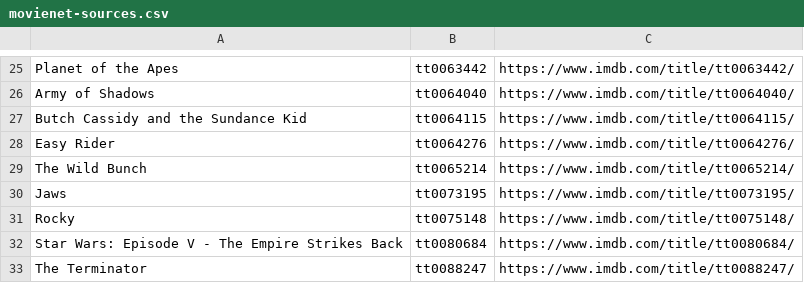
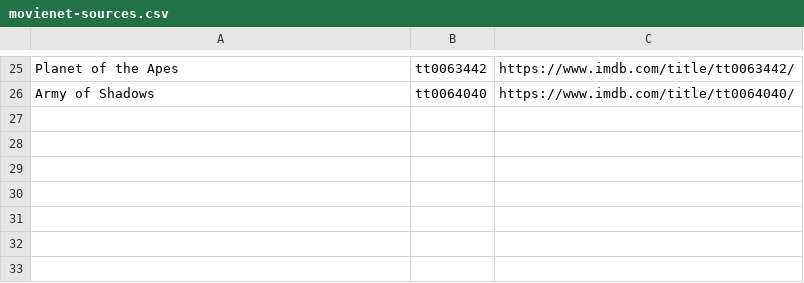
Before and after one commit to completely-anonymous-z/video-generation-demo, a CSV file: rebuttal/data/movienet-sources.csv, drawn as a sheet; only a part is shown, gaps mark what is left out; the diff names each change by its address in the sheet, - before the commit and + after, or states it on an @@ line.

Commit message:
Show 25 examples per data source in rebuttal

```diff
--- a/rebuttal/data/movienet-sources.csv
+++ b/rebuttal/data/movienet-sources.csv
-row 27: Butch Cassidy and the Sundance Kid | tt0064115 | https://www.imdb.com/title/tt0064115/
-row 28: Easy Rider | tt0064276 | https://www.imdb.com/title/tt0064276/
-row 29: The Wild Bunch | tt0065214 | https://www.imdb.com/title/tt0065214/
-row 30: Jaws | tt0073195 | https://www.imdb.com/title/tt0073195/
-row 31: Rocky | tt0075148 | https://www.imdb.com/title/tt0075148/
-row 32: Star Wars: Episode V - The Empire Strikes Back | tt0080684 | https://www.imdb.com/title/tt0080684/
-row 33: The Terminator | tt0088247 | https://www.imdb.com/title/tt0088247/
```
Also changed, not shown: 3 other files.
